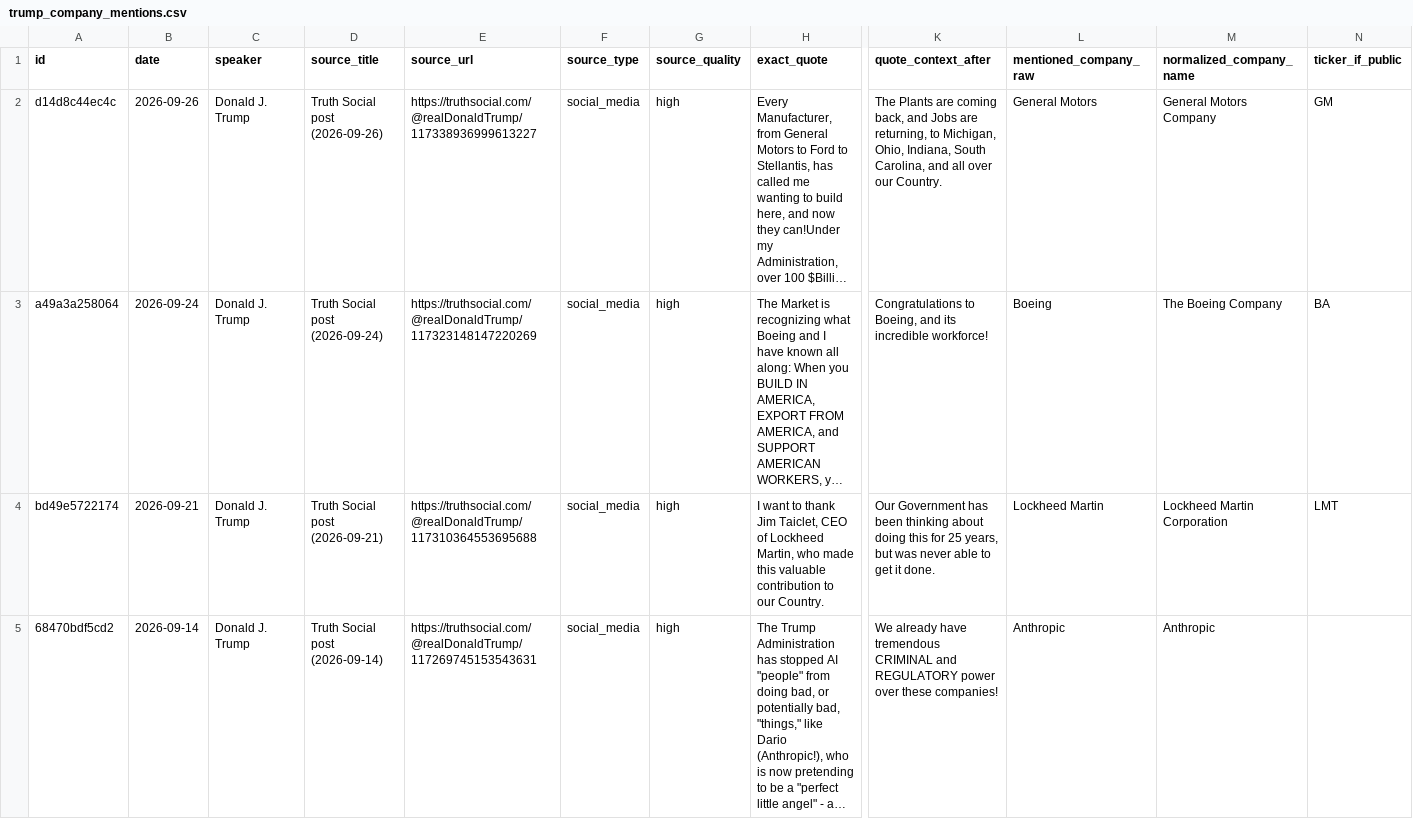
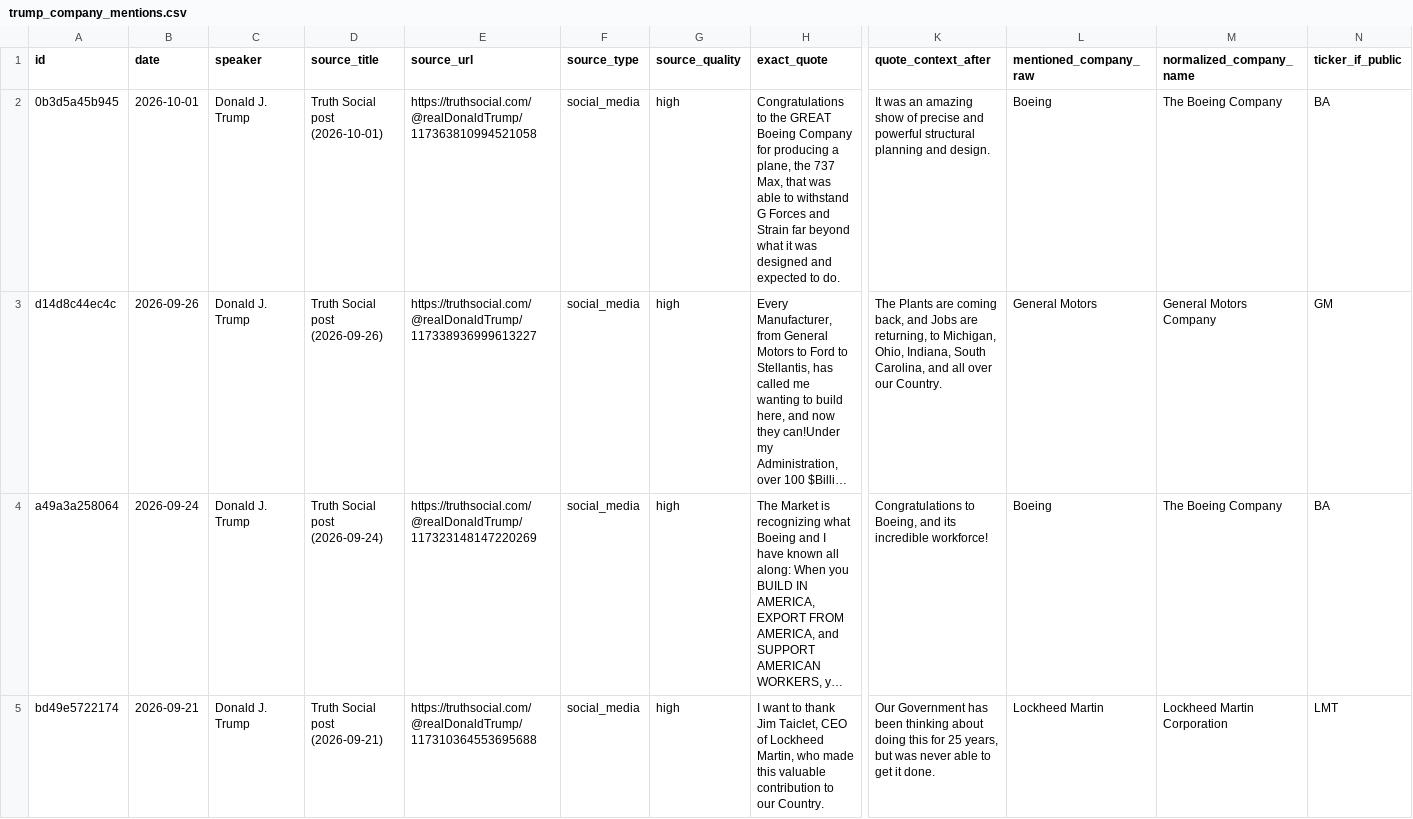
Before and after one commit to nelpower/trump-company-tracker, a CSV file: outputs/trump_company_mentions.csv, drawn as a sheet; only a part is shown, gaps mark what is left out; the shorter side is filled out with more unchanged rows; long unchanged cells end in …; rows hold the shown columns only; the diff names each change by its address in the sheet, - before the commit and + after, or states it on an @@ line.

```diff
--- a/outputs/trump_company_mentions.csv
+++ b/outputs/trump_company_mentions.csv
+row 2: 0b3d5a45b945 | 2026-10-01 | Donald J. Trump | Truth Social post (2026-10-01) | https://truthsocial.com/@realDonaldTrump/117363810994521058 | social_media | high | Congratulations to the GREAT Boeing Company for producing a plane, the 737 Max, that was able to withstand G Forces and Strain far beyond what it was designed and expected to do. | It was an amazing show of precise and powerful structural planning and design. | Boeing | The Boeing Company | BA
```
Also changed, not shown: 4 other files.
